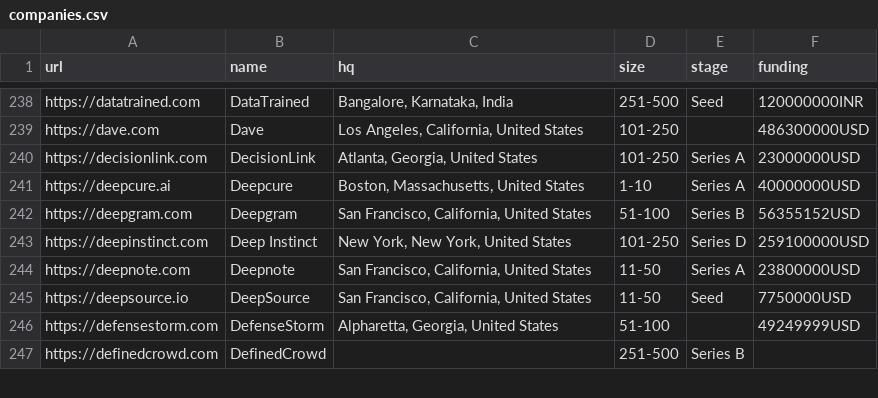
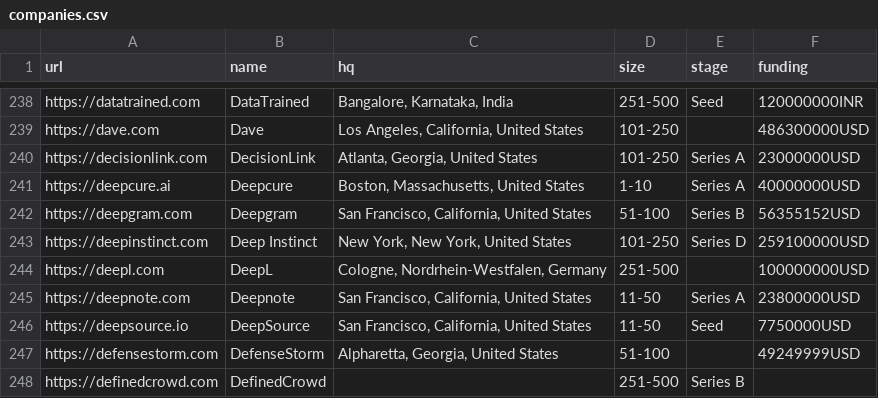
Before and after one commit to jobsort/jobsort, a CSV file: companies.csv, drawn as a sheet; only a part is shown, gaps mark what is left out.

Commit message:
Add https://deepl.com

```diff
--- a/companies.csv
+++ b/companies.csv
@@ -243,2 +243,3 @@ https://deepgram.com,Deepgram,"San Francisco, California, United States",51-100,
 https://deepinstinct.com,Deep Instinct,"New York, New York, United States",101-250,Series D,259100000USD
+https://deepl.com,DeepL,"Cologne, Nordrhein-Westfalen, Germany",251-500,,100000000USD
 https://deepnote.com,Deepnote,"San Francisco, California, United States",11-50,Series A,23800000USD
```
